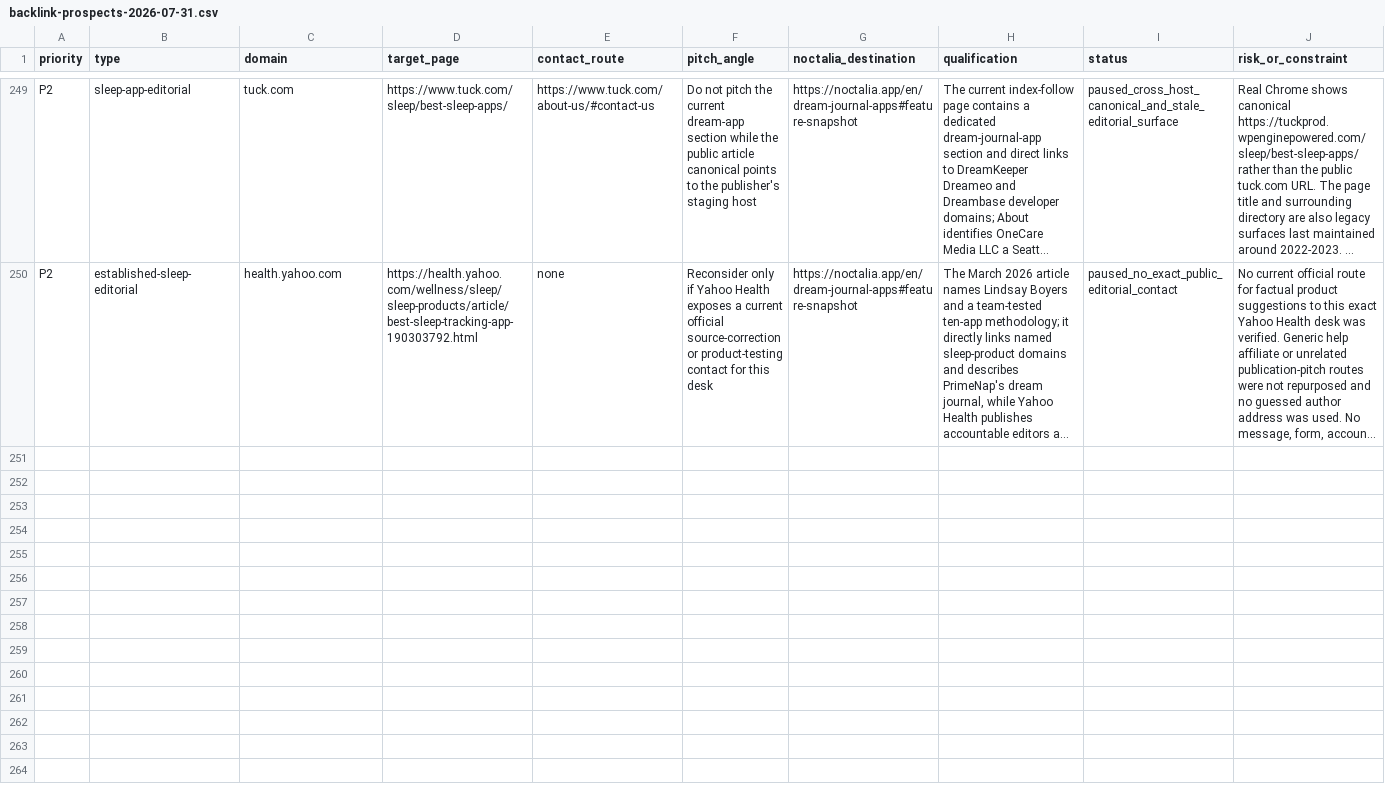
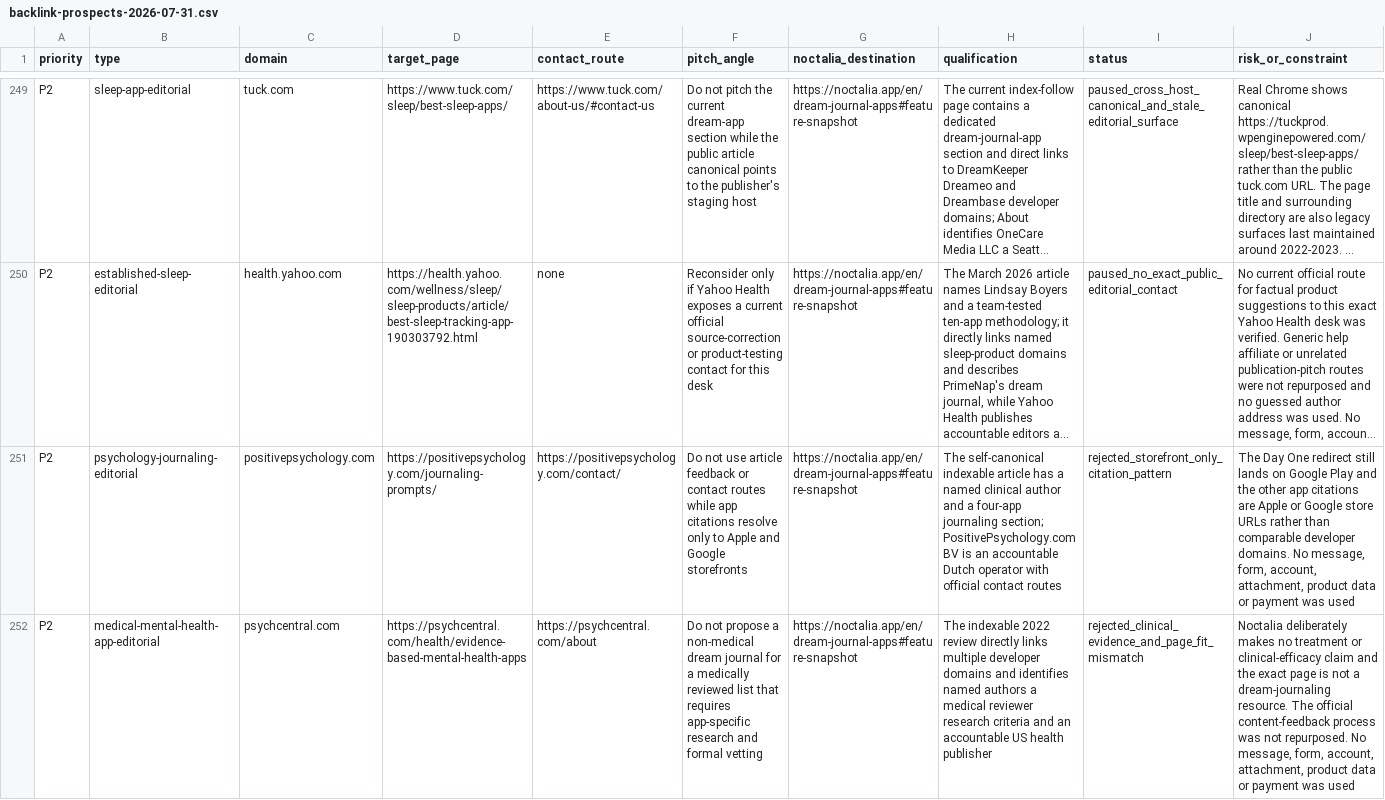
Before and after one commit to thannous/dreamer, a CSV file: marketing/seo/backlink-prospects-2026-07-31.csv, drawn as a sheet; only a part is shown, gaps mark what is left out; long unchanged cells end in …; rows hold the shown columns only; the diff names each change by its address in the sheet, - before the commit and + after, or states it on an @@ line.

Commit message:
docs(seo): record editorial discovery wave 50

```diff
--- a/marketing/seo/backlink-prospects-2026-07-31.csv
+++ b/marketing/seo/backlink-prospects-2026-07-31.csv
+row 251: P2 | psychology-journaling-editorial | positivepsychology.com | https://positivepsychology.com/journaling-prompts/ | https://positivepsychology.com/contact/ | Do not use article feedback or contact routes while app citations resolve only to Apple and Google storefronts | https://noctalia.app/en/dream-journal-apps#feature-snapshot | The self-canonical indexable article has a named clinical author and a four-app journaling section; PositivePsychology.com BV is an accountable Dutch operator with official contact routes | rejected_storefront_only_citation_pattern | The Day One redirect still lands on Google Play and the other app citations are Apple or Google store URLs rather than comparable developer domains. No message, form, account, attachment, product data or payment was used
+row 252: P2 | medical-mental-health-app-editorial | psychcentral.com | https://psychcentral.com/health/evidence-based-mental-health-apps | https://psychcentral.com/about | Do not propose a non-medical dream journal for a medically reviewed list that requires app-specific research and formal vetting | https://noctalia.app/en/dream-journal-apps#feature-snapshot | The indexable 2022 review directly links multiple developer domains and identifies named authors a medical reviewer research criteria and an accountable US health publisher | rejected_clinical_evidence_and_page_fit_mismatch | Noctalia deliberately makes no treatment or clinical-efficacy claim and the exact page is not a dream-journaling resource. The official content-feedback process was not repurposed. No message, form, account, attachment, product data or payment was used
```
Also changed, not shown: 3 other files.
